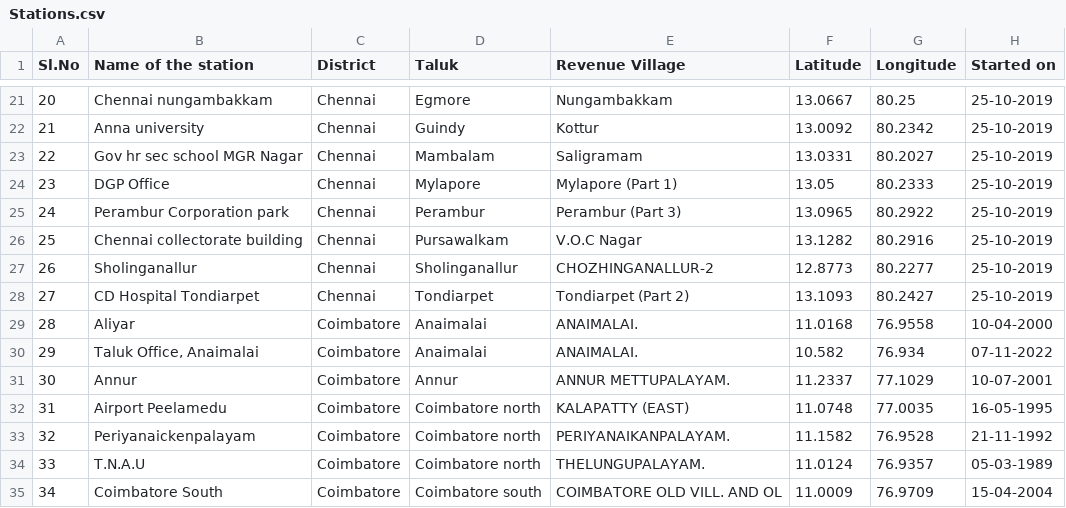
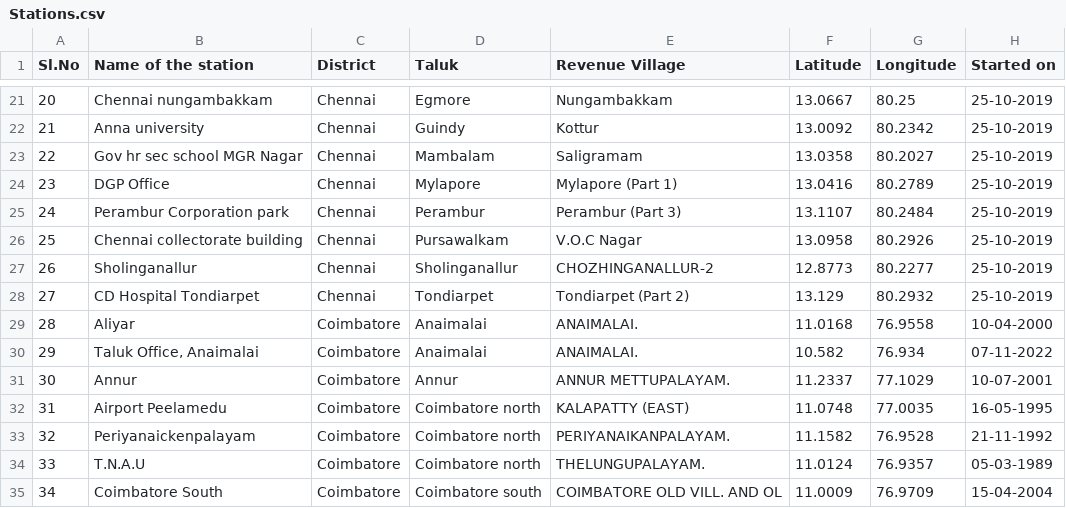
Before and after one commit to HaiyanTip/Delta-Weather-Monitor, a CSV file: Stations.csv, drawn as a sheet; only a part is shown, gaps mark what is left out.

Commit message:
update nov and stations loc

```diff
--- a/Stations.csv
+++ b/Stations.csv
@@ -22,8 +22,8 @@
 21, Anna university,Chennai,Guindy,Kottur,13.0092,80.2342,25-10-2019
-22, Gov hr sec school MGR Nagar,Chennai,Mambalam,Saligramam,13.0331,80.2027,25-10-2019
-23, DGP Office,Chennai,Mylapore,Mylapore (Part 1),13.05,80.2333,25-10-2019
-24, Perambur Corporation park,Chennai,Perambur,Perambur (Part 3),13.0965,80.2922,25-10-2019
-25, Chennai collectorate building,Chennai,Pursawalkam,V.O.C Nagar,13.1282,80.2916,25-10-2019
+22, Gov hr sec school MGR Nagar,Chennai,Mambalam,Saligramam,13.0358,80.2027,25-10-2019
+23, DGP Office,Chennai,Mylapore,Mylapore (Part 1),13.0416,80.2789,25-10-2019
+24, Perambur Corporation park,Chennai,Perambur,Perambur (Part 3),13.1107,80.2484,25-10-2019
+25, Chennai collectorate building,Chennai,Pursawalkam,V.O.C Nagar,13.0958,80.2926,25-10-2019
 26, Sholinganallur,Chennai,Sholinganallur,CHOZHINGANALLUR-2,12.8773,80.2277,25-10-2019
-27, CD Hospital Tondiarpet,Chennai,Tondiarpet,Tondiarpet (Part 2),13.1093,80.2427,25-10-2019
+27, CD Hospital Tondiarpet,Chennai,Tondiarpet,Tondiarpet (Part 2),13.129,80.2932,25-10-2019
 28, Aliyar,Coimbatore,Anaimalai,ANAIMALAI.,11.0168,76.9558,10-04-2000
```
Also changed, not shown: 1 other file.
